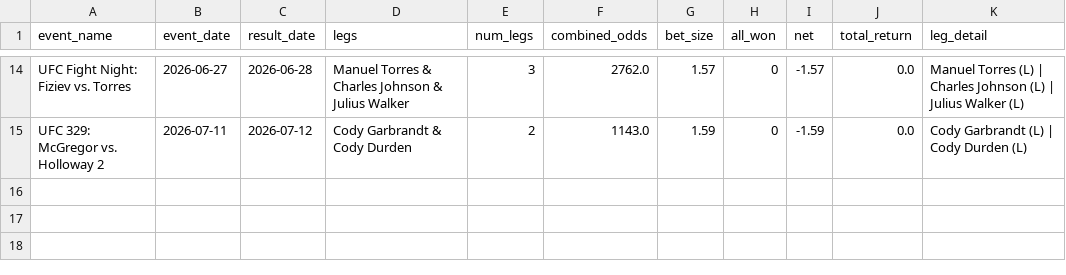
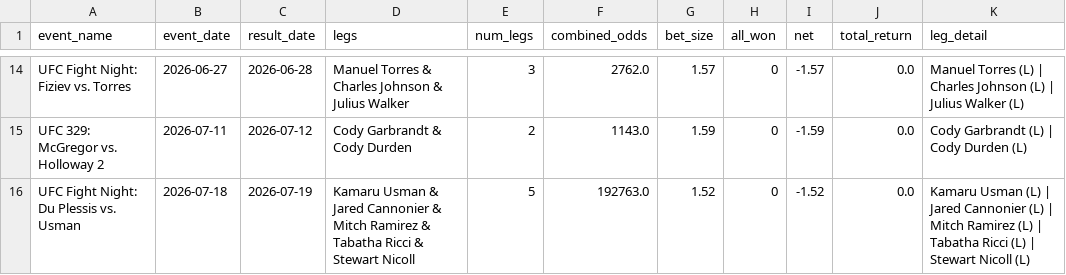
Before and after one commit to zwinship/OctaStats_UFC_Model_V2, a CSV file: results/v2_parlay_results.csv, drawn as a sheet; only a part is shown, gaps mark what is left out; the diff names each change by its address in the sheet, - before the commit and + after, or states it on an @@ line.

Commit message:
Parlay result: UFC Fight Night: Du Plessis vs. Usman — LOST

```diff
--- a/results/v2_parlay_results.csv
+++ b/results/v2_parlay_results.csv
+row 16: UFC Fight Night: Du Plessis vs. Usman | 2026-07-18 | 2026-07-19 | Kamaru Usman & Jared Cannonier & Mitch Ramirez & Tabatha Ricci & Stewart Nicoll | 5 | 192763.0 | 1.52 | 0 | -1.52 | 0.0 | Kamaru Usman (L) | Jared Cannonier (L) | Mitch Ramirez (L) | Tabatha Ricci (L) | Stewart Nicoll (L)
```
